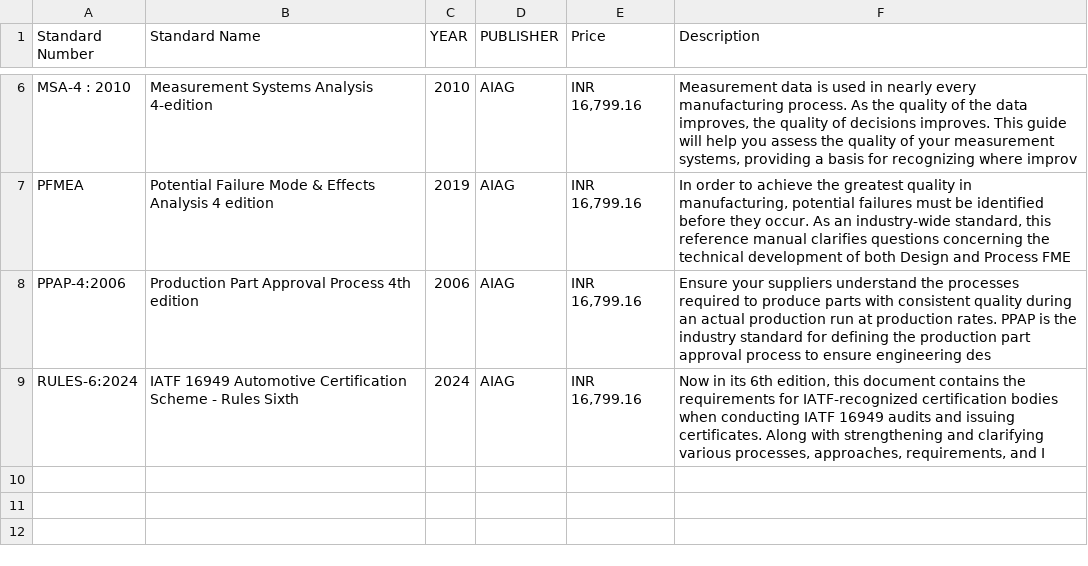
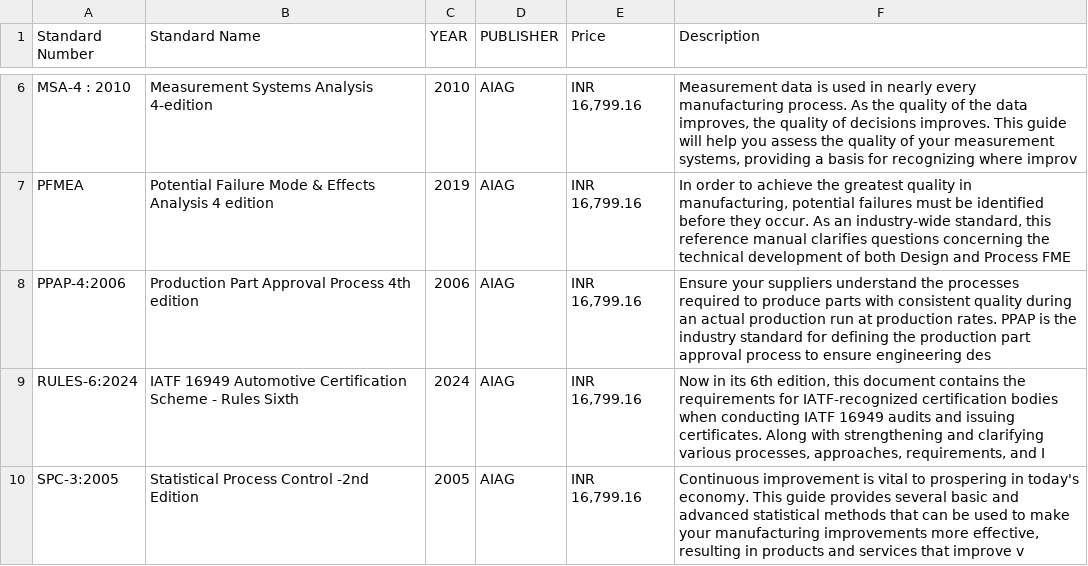
Before and after one commit to sudhirg3173-star/bookstore, a CSV file: data/standards.csv, drawn as a sheet; only a part is shown, gaps mark what is left out.

Commit message:
standards updated

```diff
--- a/data/standards.csv
+++ b/data/standards.csv
@@ -9 +9,2 @@ PPAP-4:2006,Production Part Approval Process 4th edition,2006,AIAG,"INR 16,799.1
 RULES-6:2024,IATF 16949 Automotive Certification Scheme - Rules Sixth,2024,AIAG,"INR 16,799.16","Now in its 6th edition, this document contains the requirements for IATF-recognized certification bodies when conducting IATF 16949 audits and issuing certificates. Along with strengthening and clarifying various processes, approaches, requirements, and I"
+SPC-3:2005,Statistical Process Control -2nd Edition,2005,AIAG,"INR 16,799.16","Continuous improvement is vital to prospering in today's economy. This guide provides several basic and advanced statistical methods that can be used to make your manufacturing improvements more effective, resulting in products and services that improve v"
```
